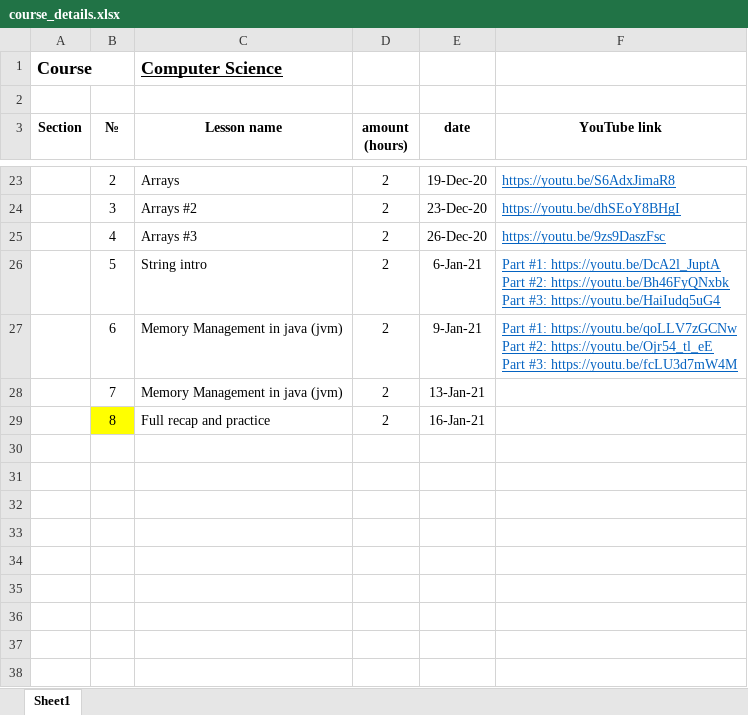
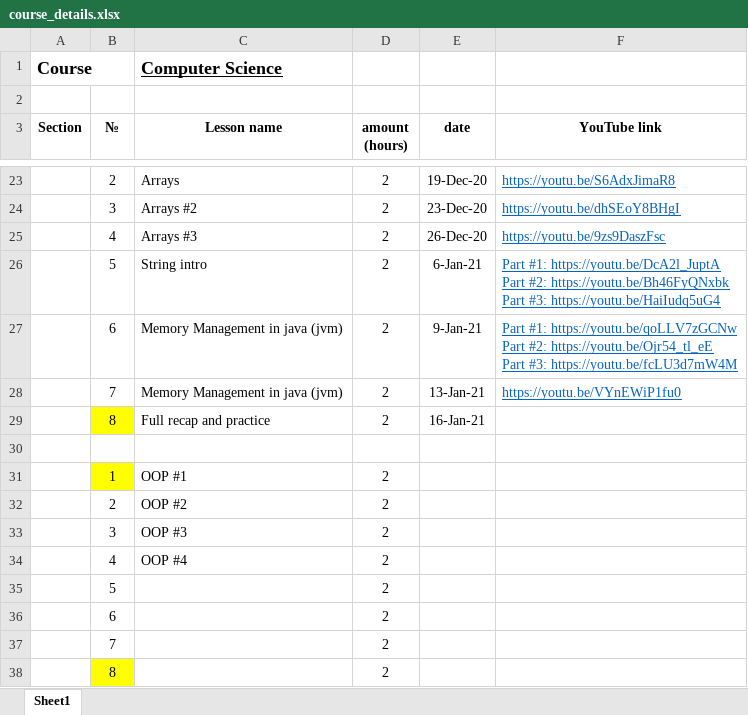
Before and after one commit to elvint14/java-course-2-classes, an Excel workbook: src/main/java/org/course/_syllabus/course_details.xlsx, sheet Sheet1, drawn as a sheet; only a part is shown, gaps mark what is left out; values as stored, in another font and other column widths than the file's, no borders; the diff names each change by its address in the sheet, - before the commit and + after, or states it on an @@ line.

Commit message:
lesson #16 course syllabus updated

```diff
--- a/src/main/java/org/course/_syllabus/course_details.xlsx (sheet Sheet1)
+++ b/src/main/java/org/course/_syllabus/course_details.xlsx (sheet Sheet1)
-F28 (YouTube link): (empty)
+F28 (YouTube link): https://youtu.be/VYnEWiP1fu0
+row 30: (empty)
+row 31:  | 1 | OOP #1 | 2
+row 32:  | 2 | OOP #2 | 2
+row 33:  | 3 | OOP #3 | 2
+row 34:  | 4 | OOP #4 | 2
+row 35:  | 5 |  | 2
+row 36:  | 6 |  | 2
+row 37:  | 7 |  | 2
+row 38:  | 8 |  | 2
```
